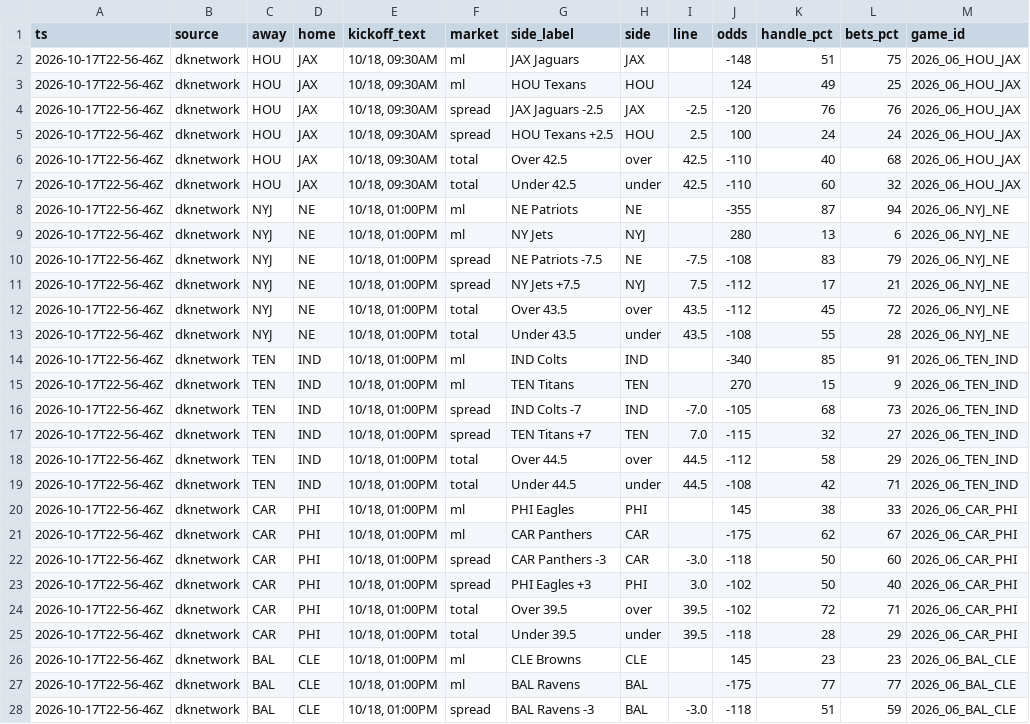
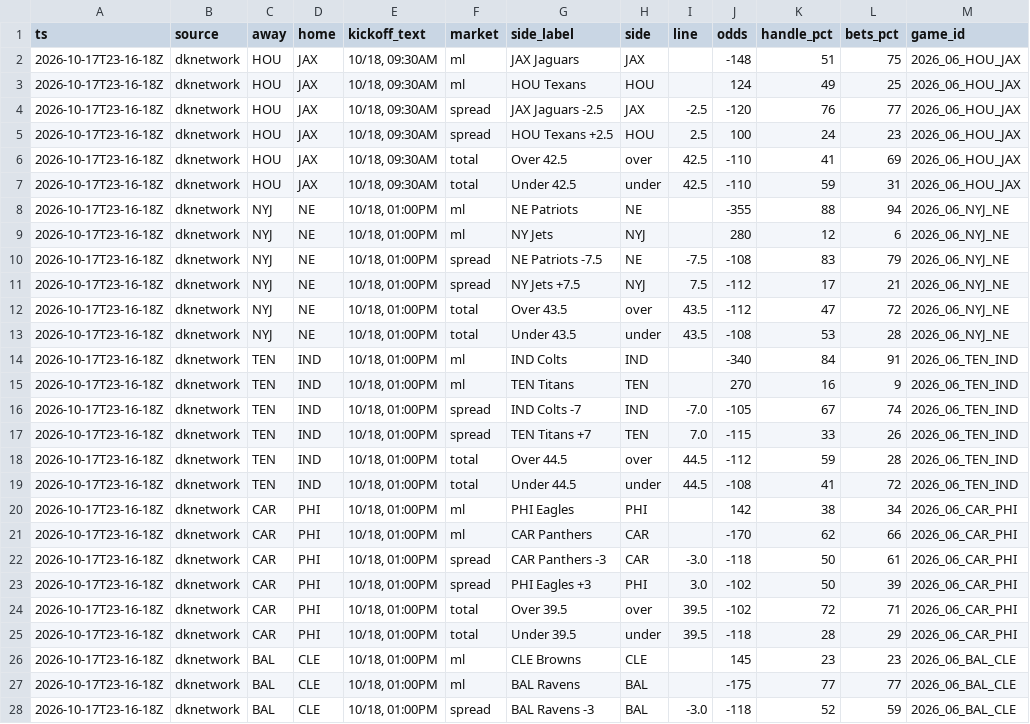
Before and after one commit to MattFos18/nfl-model, a CSV file: data/lines/splits_latest.csv, drawn as a sheet; only a part is shown; the diff covers the shown part only; the diff names each change by its address in the sheet, - before the commit and + after, or states it on an @@ line.

```diff
--- a/data/lines/splits_latest.csv
+++ b/data/lines/splits_latest.csv
-A2:A28 (ts): 2026-10-17T22-56-46Z
+A2:A28 (ts): 2026-10-17T23-16-18Z
-L4 (bets_pct): 76
+L4 (bets_pct): 77
-L5 (bets_pct): 24
+L5 (bets_pct): 23
-K6 (handle_pct): 40
+K6 (handle_pct): 41
-L6 (bets_pct): 68
+L6 (bets_pct): 69
-K7 (handle_pct): 60
+K7 (handle_pct): 59
-L7 (bets_pct): 32
+L7 (bets_pct): 31
-K8 (handle_pct): 87
+K8 (handle_pct): 88
-K9 (handle_pct): 13
+K9 (handle_pct): 12
-K12 (handle_pct): 45
+K12 (handle_pct): 47
-K13 (handle_pct): 55
+K13 (handle_pct): 53
-K14 (handle_pct): 85
+K14 (handle_pct): 84
-K15 (handle_pct): 15
+K15 (handle_pct): 16
-K16 (handle_pct): 68
+K16 (handle_pct): 67
-L16 (bets_pct): 73
+L16 (bets_pct): 74
-K17 (handle_pct): 32
+K17 (handle_pct): 33
-L17 (bets_pct): 27
+L17 (bets_pct): 26
-K18 (handle_pct): 58
+K18 (handle_pct): 59
-L18 (bets_pct): 29
+L18 (bets_pct): 28
-K19 (handle_pct): 42
+K19 (handle_pct): 41
-L19 (bets_pct): 71
+L19 (bets_pct): 72
-J20 (odds): 145
+J20 (odds): 142
-L20 (bets_pct): 33
+L20 (bets_pct): 34
-J21 (odds): -175
+J21 (odds): -170
-L21 (bets_pct): 67
+L21 (bets_pct): 66
-L22 (bets_pct): 60
+L22 (bets_pct): 61
-L23 (bets_pct): 40
+L23 (bets_pct): 39
-K28 (handle_pct): 51
+K28 (handle_pct): 52
```
Also changed, not shown: 118 edited cells elsewhere in this file, data/lines/splits_consensus_log.csv, data/lines/watch_log.csv, 19 other files.
